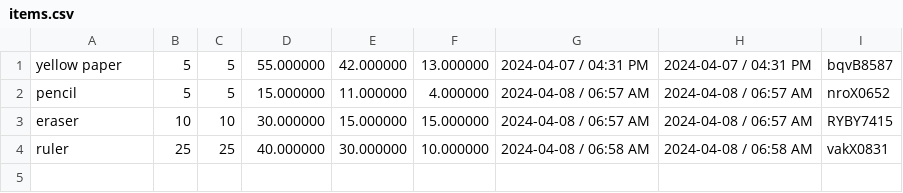
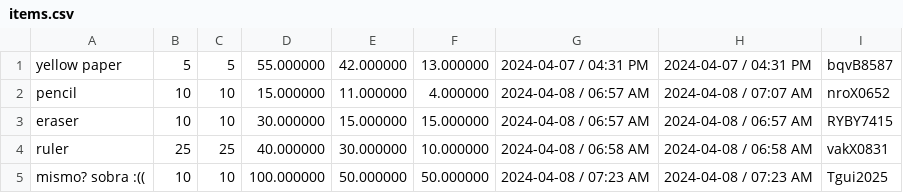
Before and after one commit to FiereEinar/inventory-system-cli, a CSV file: items.csv, drawn as a sheet.

```diff
--- a/items.csv
+++ b/items.csv
@@ -1,4 +1,5 @@
 yellow paper,5,5,55.000000,42.000000,13.000000,2024-04-07 / 04:31 PM,2024-04-07 / 04:31 PM,bqvB8587
-pencil,5,5,15.000000,11.000000,4.000000,2024-04-08 / 06:57 AM,2024-04-08 / 06:57 AM,nroX0652
+pencil,10,10,15.000000,11.000000,4.000000,2024-04-08 / 06:57 AM,2024-04-08 / 07:07 AM,nroX0652
 eraser,10,10,30.000000,15.000000,15.000000,2024-04-08 / 06:57 AM,2024-04-08 / 06:57 AM,RYBY7415
 ruler,25,25,40.000000,30.000000,10.000000,2024-04-08 / 06:58 AM,2024-04-08 / 06:58 AM,vakX0831
+mismo? sobra :((,10,10,100.000000,50.000000,50.000000,2024-04-08 / 07:23 AM,2024-04-08 / 07:23 AM,Tgui2025
```
Also changed, not shown: 5 other files.
